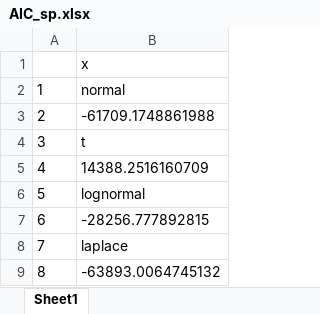
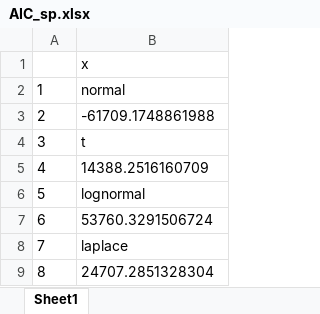
Before and after one commit to francisliu2/optimal_hedging_ratio_copula, an Excel workbook: parameter_estimation/AIC_sp.xlsx, sheet Sheet1, drawn as a sheet; values as stored, in another font and other column widths than the file's, no borders; the diff names each change by its address in the sheet, - before the commit and + after, or states it on an @@ line.

```diff
--- a/parameter_estimation/AIC_sp.xlsx (sheet Sheet1)
+++ b/parameter_estimation/AIC_sp.xlsx (sheet Sheet1)
-B7: -28256.777892815
+B7: 53760.3291506724
-B9: -63893.0064745132
+B9: 24707.2851328304
```
Also changed, not shown: 7 other files.
